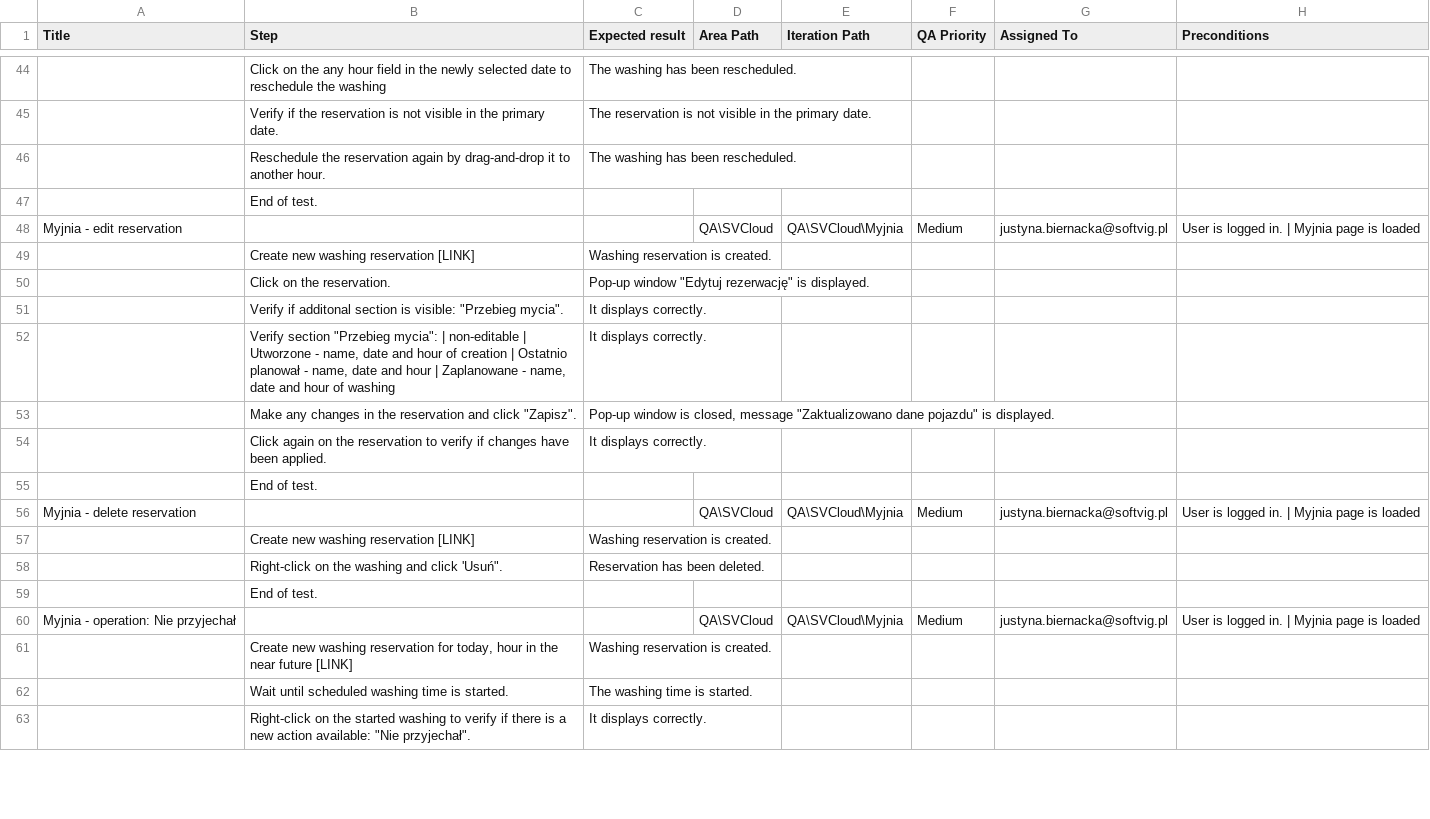
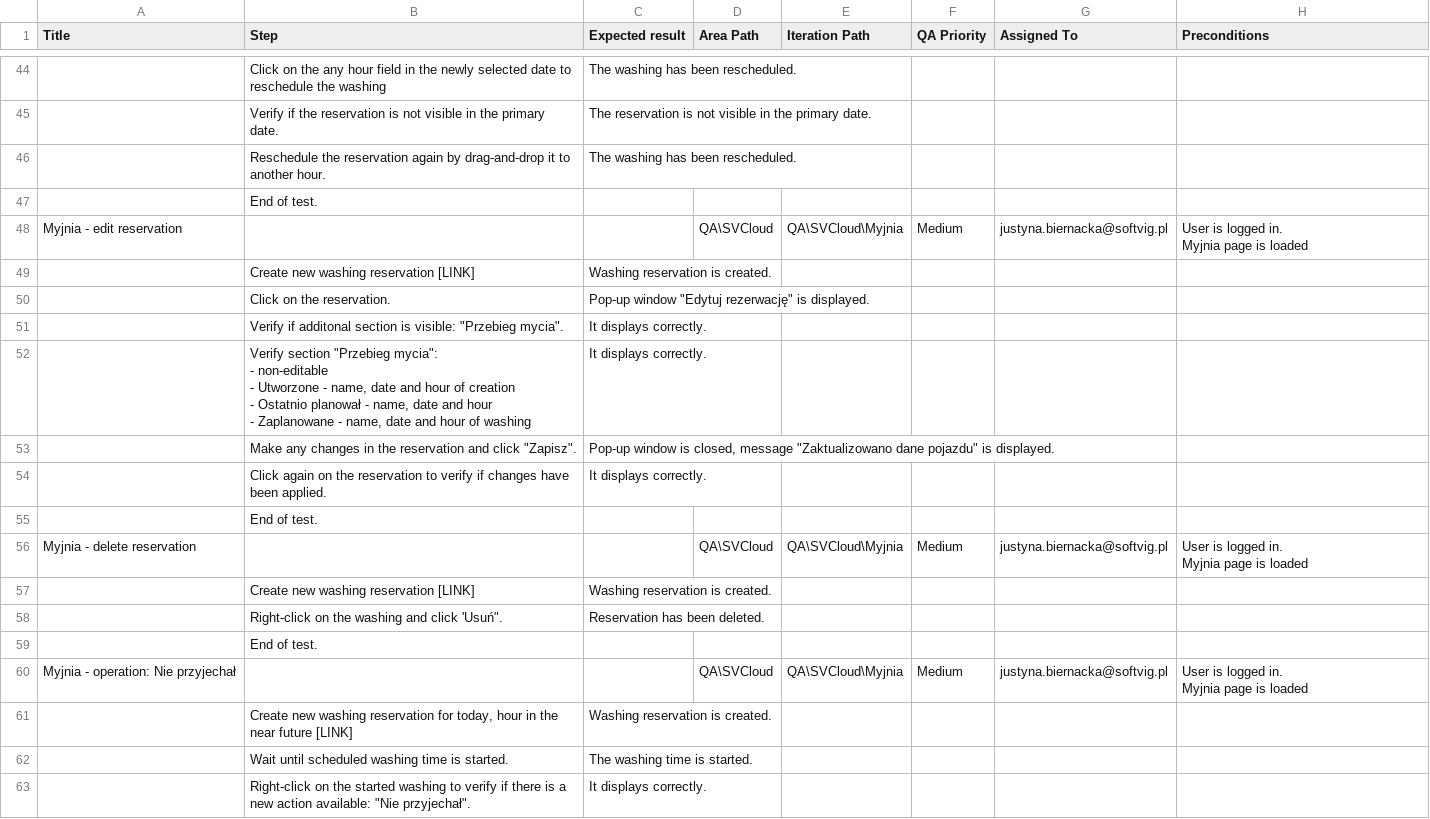
Before and after one commit to justynaSV/test-cases-generator, a CSV file: style/examples/TC_carwash.csv, drawn as a sheet; only a part is shown, gaps mark what is left out; ↵ is a line break in a cell; the diff covers the shown part only; the diff names each change by its address in the sheet, - before the commit and + after, or states it on an @@ line.

```diff
--- a/style/examples/TC_carwash.csv
+++ b/style/examples/TC_carwash.csv
-H48 (Preconditions): User is logged in. | Myjnia page is loaded
+H48 (Preconditions): User is logged in. ↵ Myjnia page is loaded
-B52 (Step): …"Przebieg mycia": | non-editable | Utworzone - name, date and hour of creation | Ostatnio planował - name, date and hour | Zaplanowane -…
+B52 (Step): …"Przebieg mycia": ↵ - non-editable ↵ - Utworzone - name, date and hour of creation ↵ - Ostatnio planował - name, date and hour ↵ - Zaplanowane -…
-H56 (Preconditions): User is logged in. | Myjnia page is loaded
+H56 (Preconditions): User is logged in. ↵ Myjnia page is loaded
-H60 (Preconditions): User is logged in. | Myjnia page is loaded
+H60 (Preconditions): User is logged in. ↵ Myjnia page is loaded
```
Also changed, not shown: 60 edited cells elsewhere in this file, style/examples/TC_authorization.csv, style/examples/TC_bodyshop.csv, 9 other files.
